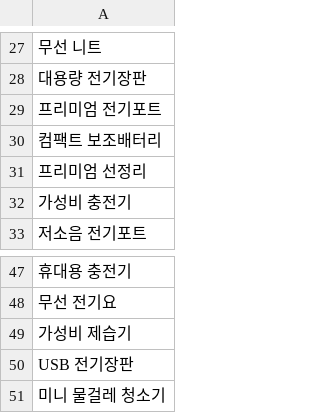
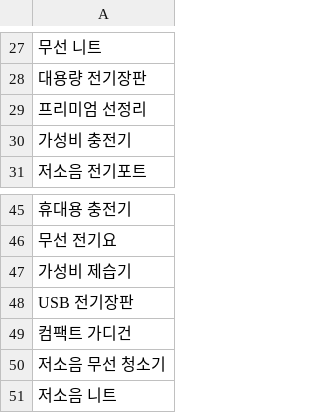
Before and after one commit to hayan-web/gpt-blog-auto, a CSV file: keywords_shopping.csv, drawn as a sheet; only a part is shown, gaps mark what is left out; removed rows and columns are numbered as before the commit, all else as after; the diff names each change by its address in the sheet, - before the commit and + after, or states it on an @@ line.

```diff
--- a/keywords_shopping.csv
+++ b/keywords_shopping.csv
-row 29: 프리미엄 전기포트
-row 30: 컴팩트 보조배터리
-A49: 미니 물걸레 청소기
+A49: 컴팩트 가디건
+row 50: 저소음 무선 청소기
+row 51: 저소음 니트
```
Also changed, not shown: golden_shopping_keywords.csv.
